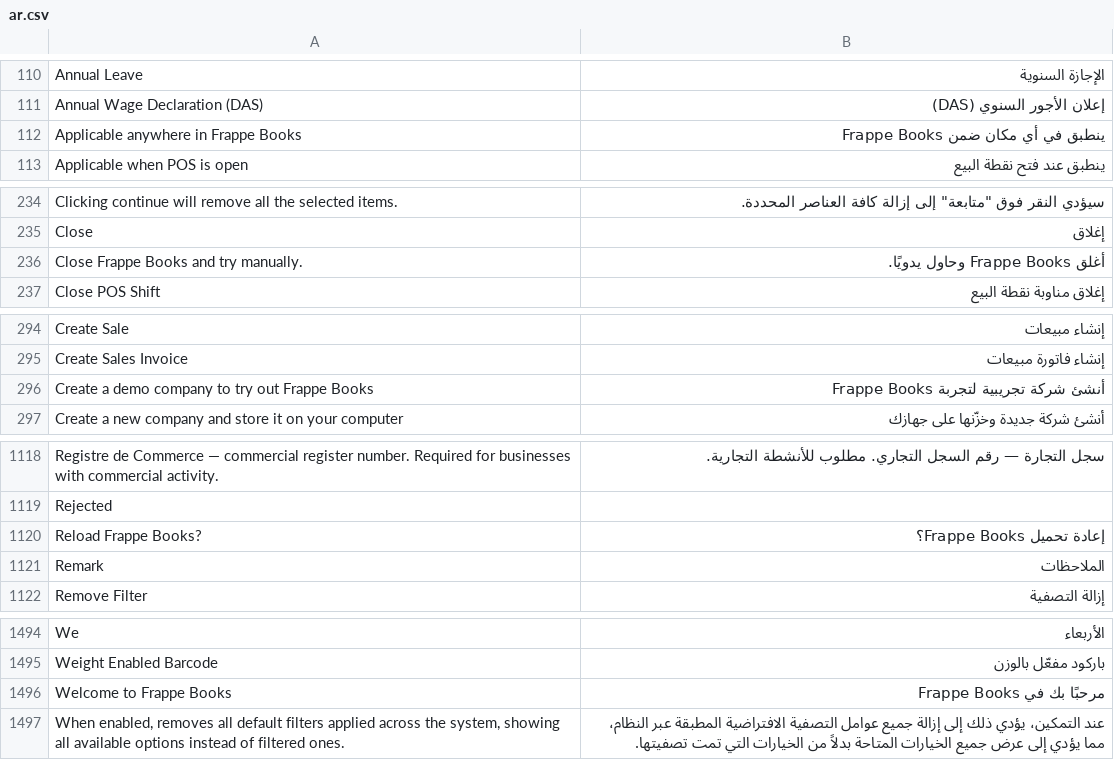
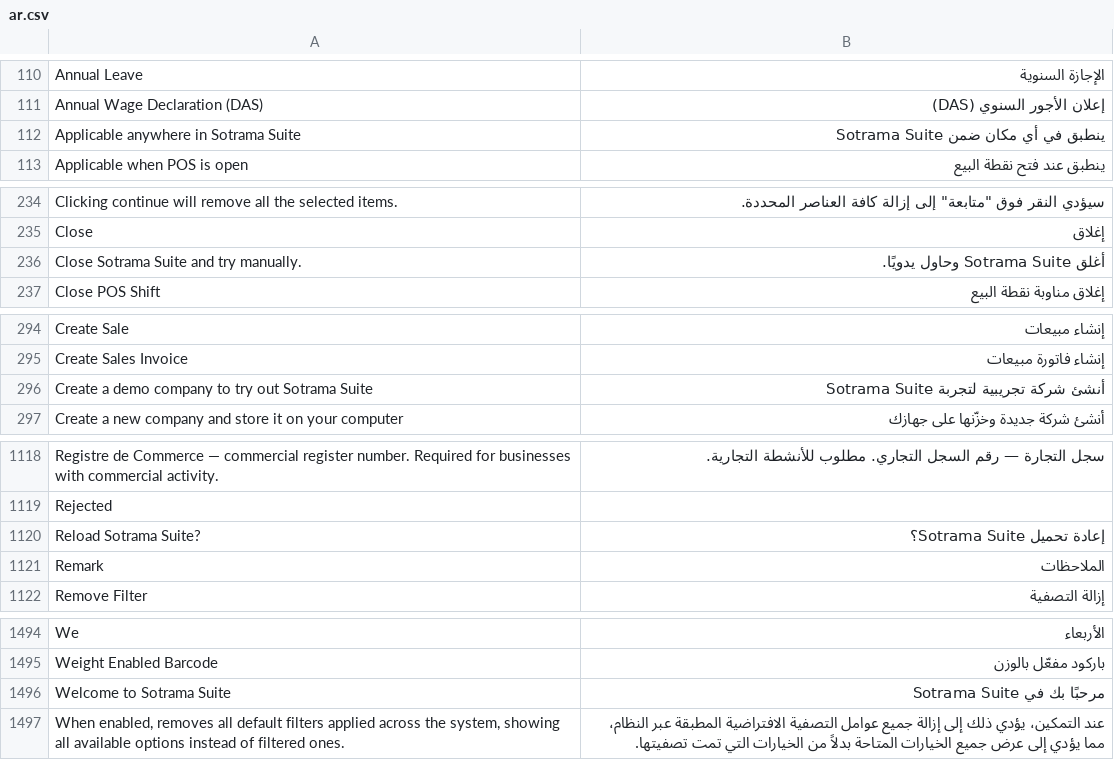
Before and after one commit to aa790933/Sotrama-Suite, a CSV file: translations/ar.csv, drawn as a sheet; only a part is shown, gaps mark what is left out; the diff covers the shown part only.

```diff
--- a/translations/ar.csv
+++ b/translations/ar.csv
@@ -112 +112 @@ Annual Wage Declaration (DAS),إعلان الأجور السنوي (DAS),
-Applicable anywhere in Frappe Books,ينطبق في أي مكان ضمن Frappe Books,
+"Applicable anywhere in Sotrama Suite","ينطبق في أي مكان ضمن Sotrama Suite",
@@ -235,2 +235,2 @@ Clicking continue will remove all the selected items.,"سيؤدي النقر ف
 Close,إغلاق,
-Close Frappe Books and try manually.,أغلق Frappe Books وحاول يدويًا.,
+"Close Sotrama Suite and try manually.","أغلق Sotrama Suite وحاول يدويًا.",
@@ -296 +296 @@ Create Sales Invoice,إنشاء فاتورة مبيعات,
-Create a demo company to try out Frappe Books,أنشئ شركة تجريبية لتجربة Frappe Books,
+"Create a demo company to try out Sotrama Suite","أنشئ شركة تجريبية لتجربة Sotrama Suite",
@@ -1119,3 +1119,3 @@ Registre de Commerce — commercial register number. Required for businesses wit
 Rejected,,
-Reload Frappe Books?,إعادة تحميل Frappe Books؟,
+"Reload Sotrama Suite?","إعادة تحميل Sotrama Suite؟",
 Remark,الملاحظات,
@@ -1496 +1496 @@ Weight Enabled Barcode,باركود مفعّل بالوزن,
-Welcome to Frappe Books,مرحبًا بك في Frappe Books,
+"Welcome to Sotrama Suite","مرحبًا بك في Sotrama Suite",
```
Also changed, not shown: 3 edited cells elsewhere in this file, translations/da.csv, translations/es.csv, 51 other files.
